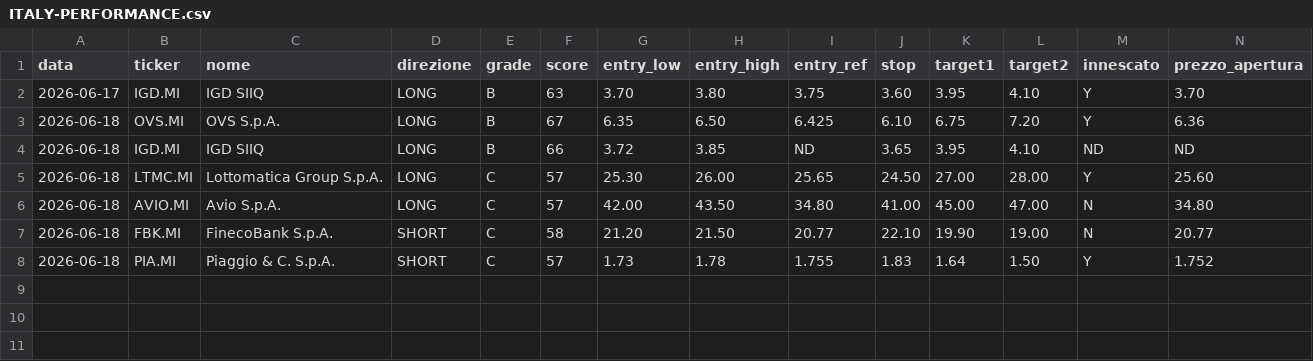
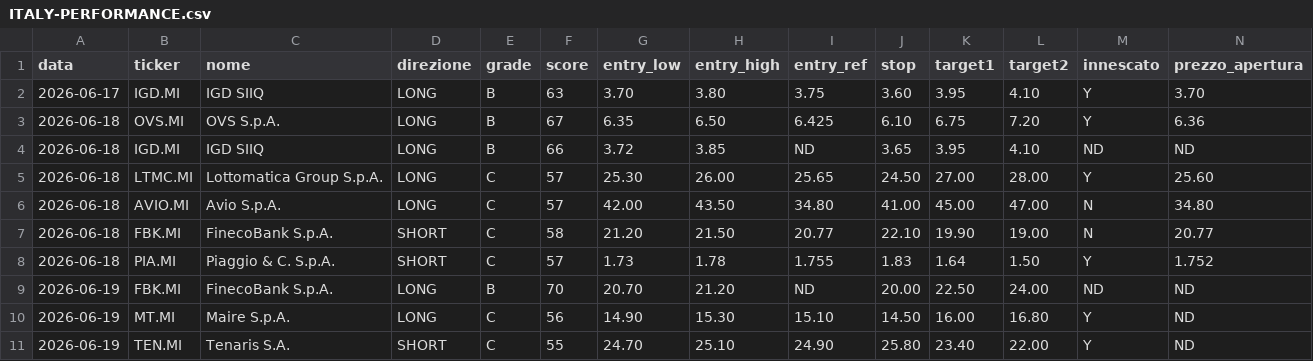
Before and after one commit to silviaterzi84-dot/italy-intraday-tracker, a CSV file: ITALY-PERFORMANCE.csv, drawn as a sheet; only a part is shown; rows hold the shown columns only; the diff names each change by its address in the sheet, - before the commit and + after, or states it on an @@ line.

```diff
--- a/ITALY-PERFORMANCE.csv
+++ b/ITALY-PERFORMANCE.csv
+row 9: 2026-06-19 | FBK.MI | FinecoBank S.p.A. | LONG | B | 70 | 20.70 | 21.20 | ND | 20.00 | 22.50 | 24.00 | ND | ND
+row 10: 2026-06-19 | MT.MI | Maire S.p.A. | LONG | C | 56 | 14.90 | 15.30 | 15.10 | 14.50 | 16.00 | 16.80 | Y | ND
+row 11: 2026-06-19 | TEN.MI | Tenaris S.A. | SHORT | C | 55 | 24.70 | 25.10 | 24.90 | 25.80 | 23.40 | 22.00 | Y | ND
```
Also changed, not shown: 1 other file.
